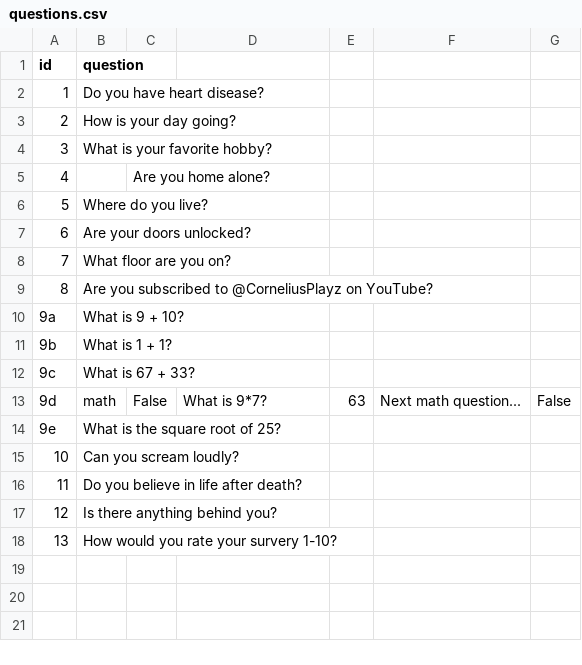
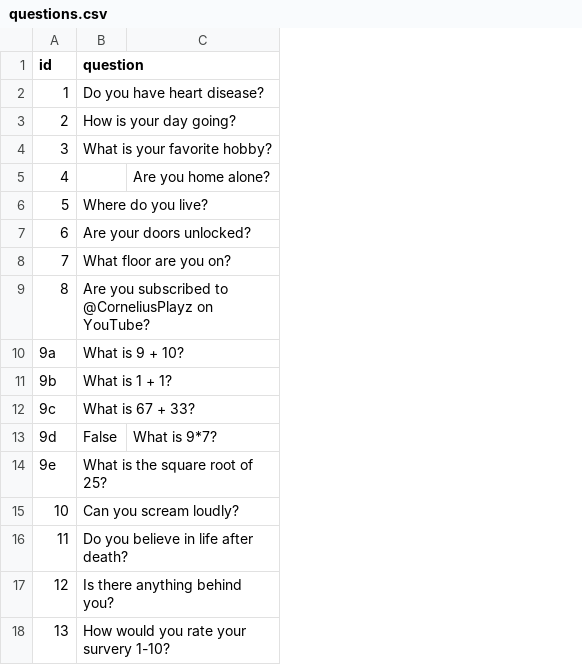
Before and after one commit to pedroesouza/tate_test, a CSV file: questions.csv, drawn as a sheet; removed rows and columns are numbered as before the commit, all else as after; the diff names each change by its address in the sheet, - before the commit and + after, or states it on an @@ line.

Commit message:
done wtih questions 😏😏😏😏😏

```diff
--- a/questions.csv
+++ b/questions.csv
-column C, rows 5-13: Are you home alone? |  |  |  |  |  |  |  | False
-column E, row 13: 63
-column F, row 13: Next math question...
-column G, row 13: False
-C5: (empty)
+C5: Are you home alone?
-B13 (question): math
+B13 (question): False
```
Also changed, not shown: 1 other file.
